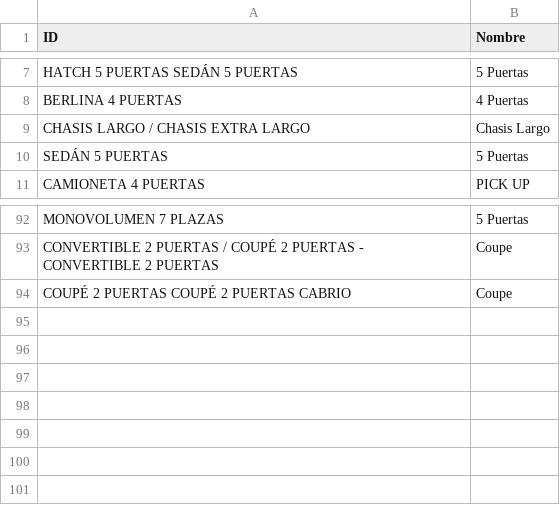
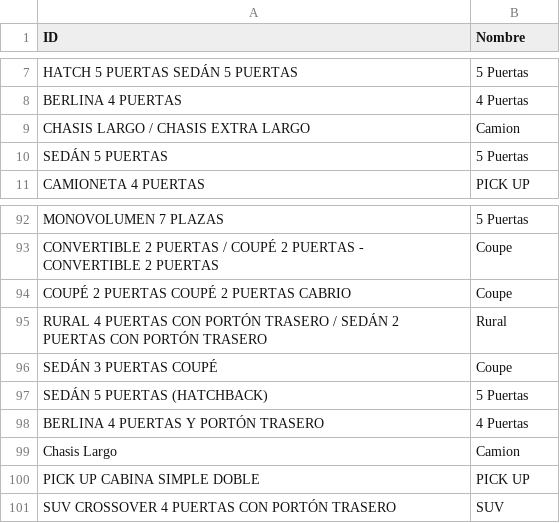
Before and after one commit to nachommm/desafio-final, a CSV file: Data/tipo_vehiculos.csv, drawn as a sheet; only a part is shown, gaps mark what is left out.

```diff
--- a/Data/tipo_vehiculos.csv
+++ b/Data/tipo_vehiculos.csv
@@ -8,3 +8,3 @@ HATCH 5 PUERTAS SEDÁN 5 PUERTAS,5 Puertas
 BERLINA 4 PUERTAS,4 Puertas
-CHASIS LARGO / CHASIS EXTRA LARGO,Chasis Largo
+CHASIS LARGO / CHASIS EXTRA LARGO,Camion
 SEDÁN 5 PUERTAS,5 Puertas
@@ -94 +94,8 @@ CONVERTIBLE 2 PUERTAS / COUPÉ 2 PUERTAS - CONVERTIBLE 2 PUERTAS,Coupe
 COUPÉ 2 PUERTAS COUPÉ 2 PUERTAS CABRIO,Coupe
+RURAL 4 PUERTAS CON PORTÓN TRASERO / SEDÁN 2 PUERTAS CON PORTÓN TRASERO,Rural
+SEDÁN 3 PUERTAS COUPÉ,Coupe
+SEDÁN 5 PUERTAS (HATCHBACK),5 Puertas
+BERLINA 4 PUERTAS Y PORTÓN TRASERO,4 Puertas
+Chasis Largo,Camion
+PICK UP CABINA SIMPLE DOBLE,PICK UP
+SUV CROSSOVER 4 PUERTAS CON PORTÓN TRASERO ,SUV
```
Also changed, not shown: Data/co2_emissions_clean.csv, Data/emision-co2-autos_limpio.csv.
